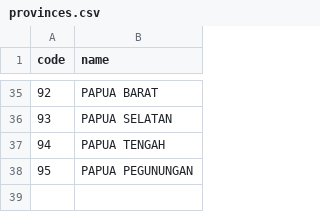
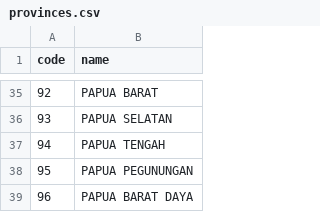
Before and after one commit to fityannugroho/idn-area-data, a CSV file: data/provinces.csv, drawn as a sheet; only a part is shown, gaps mark what is left out; the diff names each change by its address in the sheet, - before the commit and + after, or states it on an @@ line.

Commit message:
data: add "Papua Barat Daya" Province (#113)
* data/provinces: add province Papua Barat Daya
* data/regencies: add regencies for province 96 from province 92
* data/districts: add districts for province 96 from province 92
* data/villages: add all villages in province 96
* data/islands: add all islands in province 96
* docs(references): update REF-2022-3

Based on REF-2022-3

```diff
--- a/data/provinces.csv
+++ b/data/provinces.csv
+row 39: 96 | PAPUA BARAT DAYA
```
Also changed, not shown: data/districts.csv, data/regencies.csv, 3 other files.
